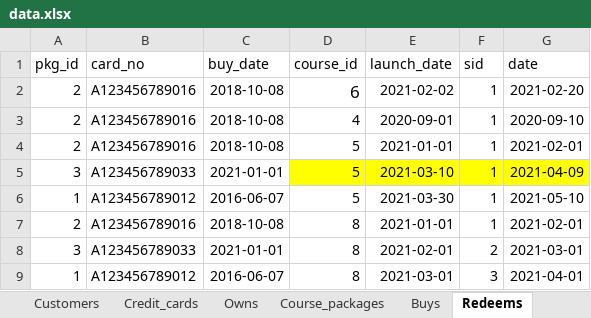
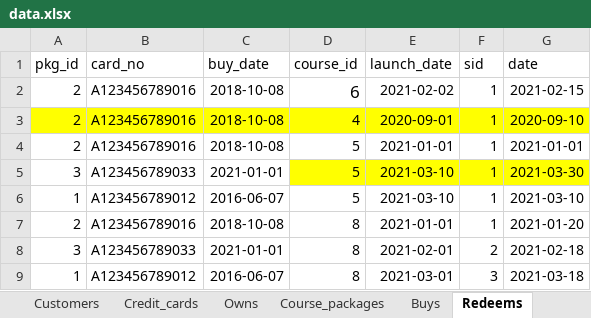
Before and after one commit to anqichen9856/cs2102-course-management-app, an Excel workbook: data.xlsx, sheet Redeems, drawn as a sheet; values as stored, in another font and other column widths than the file's, no borders; the diff names each change by its address in the sheet, - before the commit and + after, or states it on an @@ line.

Commit message:
Update data to pass new triggers

```diff
--- a/data.xlsx (sheet Redeems)
+++ b/data.xlsx (sheet Redeems)
-G2 (date): 2021-02-20
+G2 (date): 2021-02-15
-A3:G3 fill: none
+A3:G3 fill: #FFFF00
-G4 (date): 2021-02-01
+G4 (date): 2021-01-01
-G5 (date): 2021-04-09
+G5 (date): 2021-03-30
-E6 (launch_date): 2021-03-30
+E6 (launch_date): 2021-03-10
-G6 (date): 2021-05-10
+G6 (date): 2021-03-10
-G7 (date): 2021-02-01
+G7 (date): 2021-01-20
-G8 (date): 2021-03-01
+G8 (date): 2021-02-18
-G9 (date): 2021-04-01
+G9 (date): 2021-03-18
```
Also changed, not shown: sheet Registers, sheet Buys, 2 other files.
